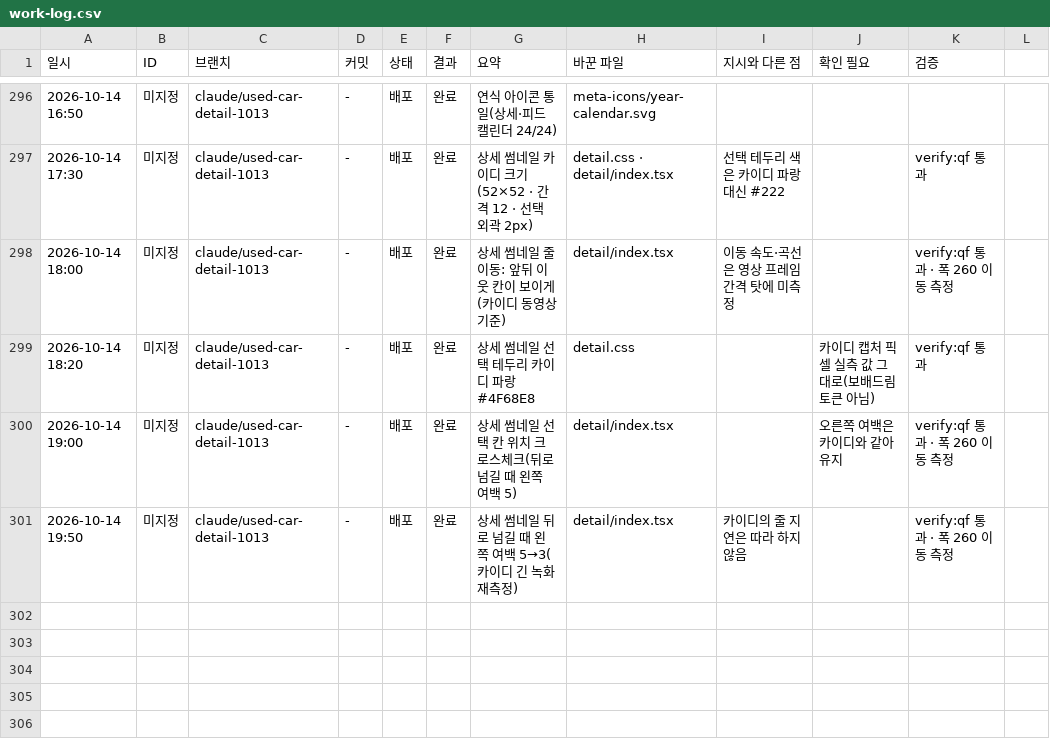
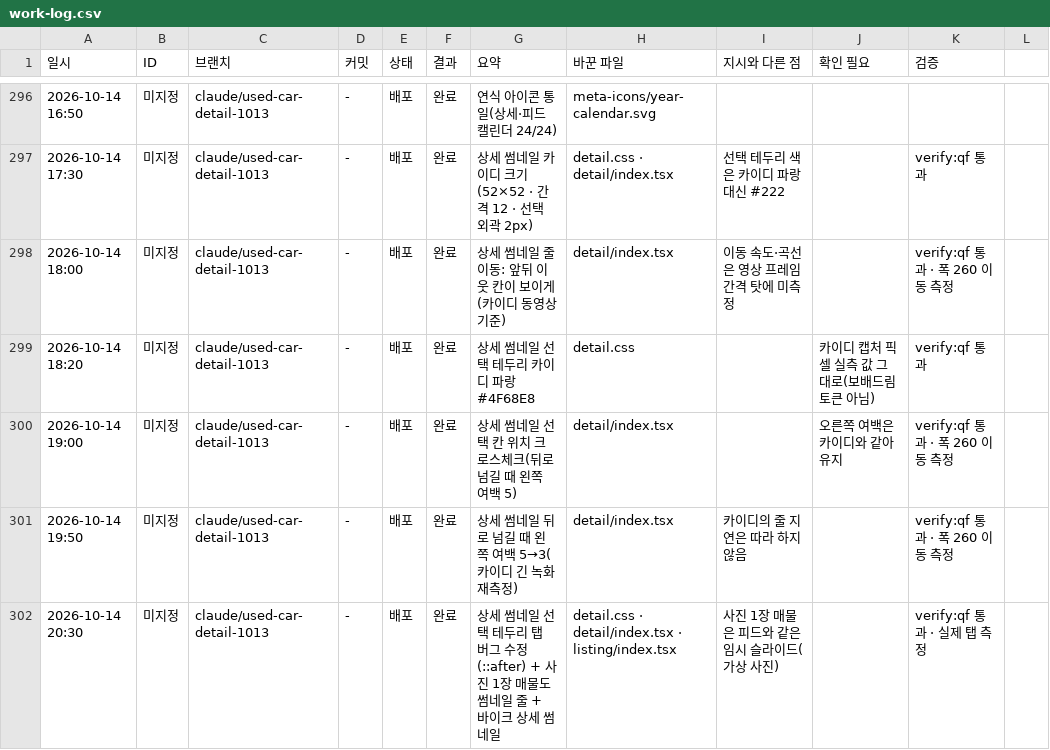
Before and after one commit to bobaekimboae/bobaedream, a CSV file: reports/work-log.csv, drawn as a sheet; only a part is shown, gaps mark what is left out; the diff names each change by its address in the sheet, - before the commit and + after, or states it on an @@ line.

```diff
--- a/reports/work-log.csv
+++ b/reports/work-log.csv
+row 302: 2026-10-14 20:30 | 미지정 | claude/used-car-detail-1013 | - | 배포 | 완료 | 상세 썸네일 선택 테두리 탭 버그 수정(::after) + 사진 1장 매물도 썸네일 줄 + 바이크 상세 썸네일 | detail.css · detail/index.tsx · listing/index.tsx | 사진 1장 매물은 피드와 같은 임시 슬라이드(가상 사진) |  | verify:qf 통과 · 실제 탭 측정
```
Also changed, not shown: 4 other files.
